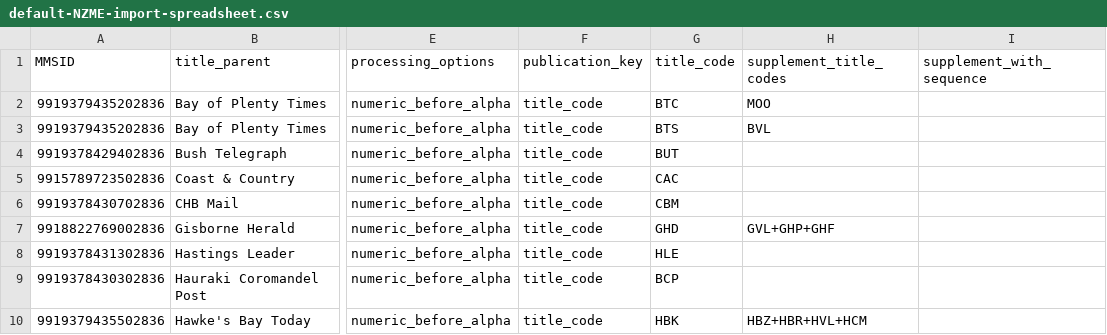
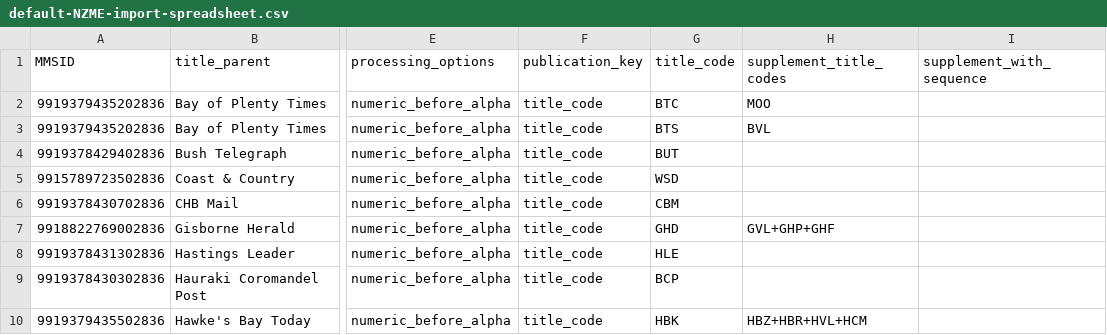
Before and after one commit to NLNZDigitalPreservation/nlnz-tools-sip-generation-newspapers, a CSV file: core/src/main/resources/nz/govt/natlib/tools/sip/generation/newspapers/default-NZME-import-spreadsheet.csv, drawn as a sheet; only a part is shown, gaps mark what is left out; the diff names each change by its address in the sheet, - before the commit and + after, or states it on an @@ line.

Commit message:
Update code for nzme title

```diff
--- a/core/src/main/resources/nz/govt/natlib/tools/sip/generation/newspapers/default-NZME-import-spreadsheet.csv
+++ b/core/src/main/resources/nz/govt/natlib/tools/sip/generation/newspapers/default-NZME-import-spreadsheet.csv
-G5 (title_code): CAC
+G5 (title_code): WSD
```
Also changed, not shown: 1 other file.
